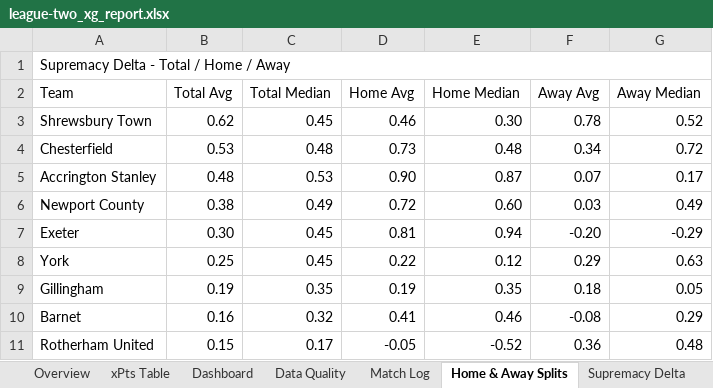
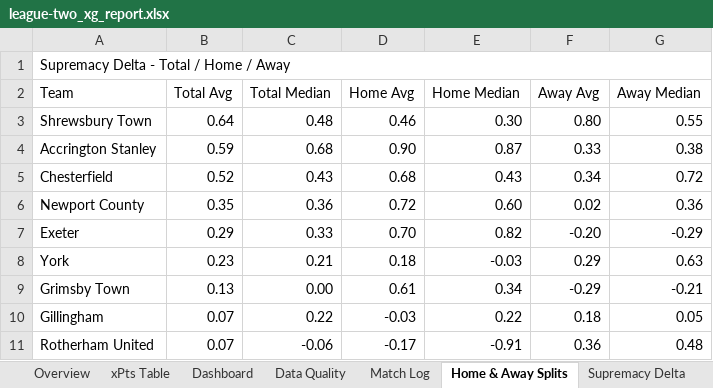
Before and after one commit to boylealert0209/efl-xg-model, an Excel workbook: data/league-two_xg_report.xlsx, sheet Home & Away Splits, drawn as a sheet; only a part is shown; values as stored, in another font and other column widths than the file's, no cell formats; conditional formats not drawn; removed rows and columns are numbered as before the commit, all else as after; the diff covers the shown part only; the diff names each change by its address in the sheet, - before the commit and + after, or states it on an @@ line.

```diff
--- a/data/league-two_xg_report.xlsx (sheet Home & Away Splits)
+++ b/data/league-two_xg_report.xlsx (sheet Home & Away Splits)
-B3 (Total Avg): 0.62
+B3 (Total Avg): 0.64
-C3 (Total Median): 0.45
+C3 (Total Median): 0.48
-F3 (Away Avg): 0.78
+F3 (Away Avg): 0.80
-G3 (Away Median): 0.52
+G3 (Away Median): 0.55
-row 4: Chesterfield | 0.53 | 0.48 | 0.73 | 0.48 | 0.34 | 0.72
-B4 (Total Avg): 0.48
+B4 (Total Avg): 0.59
-C4 (Total Median): 0.53
+C4 (Total Median): 0.68
-F4 (Away Avg): 0.07
+F4 (Away Avg): 0.33
-G4 (Away Median): 0.17
+G4 (Away Median): 0.38
+row 5: Chesterfield | 0.52 | 0.43 | 0.68 | 0.43 | 0.34 | 0.72
-B6 (Total Avg): 0.38
+B6 (Total Avg): 0.35
-C6 (Total Median): 0.49
+C6 (Total Median): 0.36
-F6 (Away Avg): 0.03
+F6 (Away Avg): 0.02
-G6 (Away Median): 0.49
+G6 (Away Median): 0.36
-B7 (Total Avg): 0.30
+B7 (Total Avg): 0.29
-C7 (Total Median): 0.45
+C7 (Total Median): 0.33
-D7 (Home Avg): 0.81
+D7 (Home Avg): 0.70
-E7 (Home Median): 0.94
+E7 (Home Median): 0.82
-B8 (Total Avg): 0.25
+B8 (Total Avg): 0.23
-C8 (Total Median): 0.45
+C8 (Total Median): 0.21
-D8 (Home Avg): 0.22
+D8 (Home Avg): 0.18
-E8 (Home Median): 0.12
+E8 (Home Median): -0.03
+row 9: Grimsby Town | 0.13 | 0.00 | 0.61 | 0.34 | -0.29 | -0.21
-B10 (Total Avg): 0.19
+B10 (Total Avg): 0.07
-C10 (Total Median): 0.35
+C10 (Total Median): 0.22
-D10 (Home Avg): 0.19
+D10 (Home Avg): -0.03
-E10 (Home Median): 0.35
+E10 (Home Median): 0.22
-row 10: Barnet | 0.16 | 0.32 | 0.41 | 0.46 | -0.08 | 0.29
-B11 (Total Avg): 0.15
+B11 (Total Avg): 0.07
-C11 (Total Median): 0.17
+C11 (Total Median): -0.06
-D11 (Home Avg): -0.05
+D11 (Home Avg): -0.17
-E11 (Home Median): -0.52
+E11 (Home Median): -0.91
```
Also changed, not shown: 8 added rows, 8 removed rows and 99 edited cells elsewhere in this sheet, sheet Overview, sheet League Summary, sheet Total xG Delta, sheet Match Log, sheet xPts Delta, sheet League Table, 30 more sheets, cell formats, charts or pictures, 7 other files.
